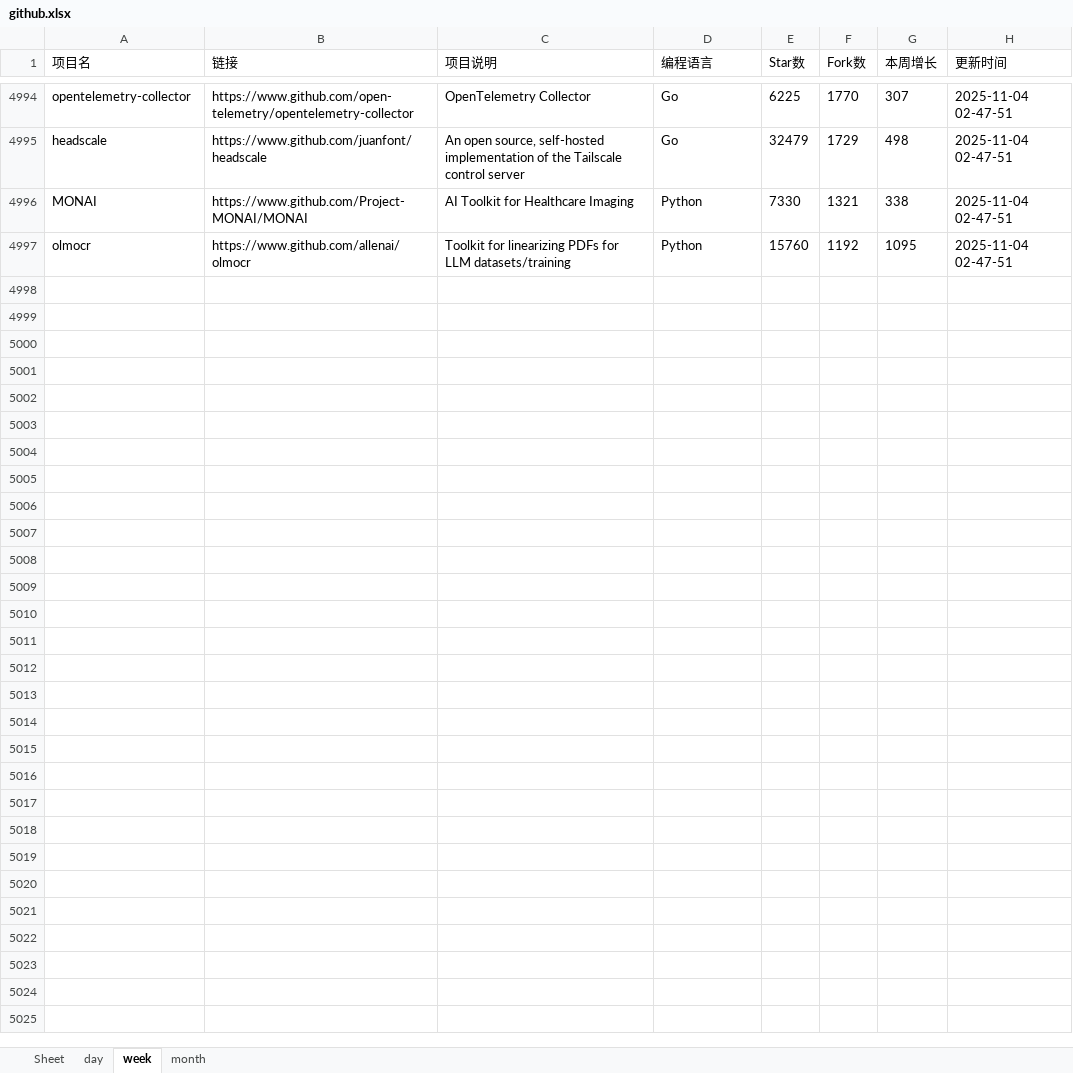
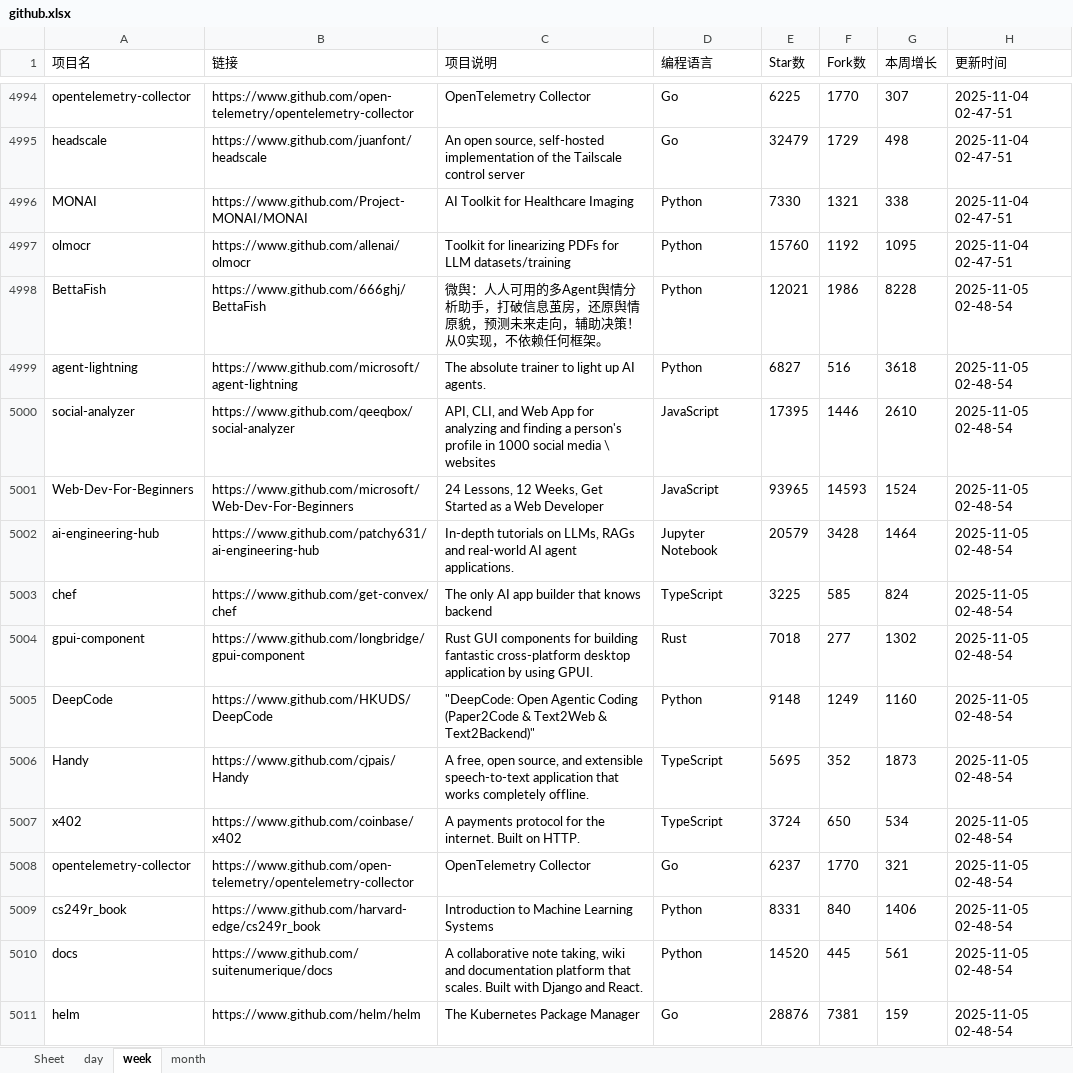
Before and after one commit to WHG555/github-today-repositories, an Excel workbook: github.xlsx, sheet week, drawn as a sheet; only a part is shown, gaps mark what is left out; values as stored, in another font and other column widths than the file's, no borders; the diff names each change by its address in the sheet, - before the commit and + after, or states it on an @@ line.

```diff
--- a/github.xlsx (sheet week)
+++ b/github.xlsx (sheet week)
+row 4998: BettaFish | https://www.github.com/666ghj/BettaFish | 微舆：人人可用的多Agent舆情分析助手，打破信息茧房，还原舆情原貌，预测未来走向，辅助决策！从0实现，不依赖任何框架。 | Python | 12021 | 1986 | 8228 | 2025-11-05 02-48-54
+row 4999: agent-lightning | https://www.github.com/microsoft/agent-lightning | The absolute trainer to light up AI agents. | Python | 6827 | 516 | 3618 | 2025-11-05 02-48-54
+row 5000: social-analyzer | https://www.github.com/qeeqbox/social-analyzer | API, CLI, and Web App for analyzing and finding a person's profile in 1000 social media \ websites | JavaScript | 17395 | 1446 | 2610 | 2025-11-05 02-48-54
+row 5001: Web-Dev-For-Beginners | https://www.github.com/microsoft/Web-Dev-For-Beginners | 24 Lessons, 12 Weeks, Get Started as a Web Developer | JavaScript | 93965 | 14593 | 1524 | 2025-11-05 02-48-54
+row 5002: ai-engineering-hub | https://www.github.com/patchy631/ai-engineering-hub | In-depth tutorials on LLMs, RAGs and real-world AI agent applications. | Jupyter Notebook | 20579 | 3428 | 1464 | 2025-11-05 02-48-54
+row 5003: chef | https://www.github.com/get-convex/chef | The only AI app builder that knows backend | TypeScript | 3225 | 585 | 824 | 2025-11-05 02-48-54
+row 5004: gpui-component | https://www.github.com/longbridge/gpui-component | Rust GUI components for building fantastic cross-platform desktop application by using GPUI. | Rust | 7018 | 277 | 1302 | 2025-11-05 02-48-54
+row 5005: DeepCode | https://www.github.com/HKUDS/DeepCode | "DeepCode: Open Agentic Coding (Paper2Code & Text2Web & Text2Backend)" | Python | 9148 | 1249 | 1160 | 2025-11-05 02-48-54
+row 5006: Handy | https://www.github.com/cjpais/Handy | A free, open source, and extensible speech-to-text application that works completely offline. | TypeScript | 5695 | 352 | 1873 | 2025-11-05 02-48-54
+row 5007: x402 | https://www.github.com/coinbase/x402 | A payments protocol for the internet. Built on HTTP. | TypeScript | 3724 | 650 | 534 | 2025-11-05 02-48-54
+row 5008: opentelemetry-collector | https://www.github.com/open-telemetry/opentelemetry-collector | OpenTelemetry Collector | Go | 6237 | 1770 | 321 | 2025-11-05 02-48-54
+row 5009: cs249r_book | https://www.github.com/harvard-edge/cs249r_book | Introduction to Machine Learning Systems | Python | 8331 | 840 | 1406 | 2025-11-05 02-48-54
+row 5010: docs | https://www.github.com/suitenumerique/docs | A collaborative note taking, wiki and documentation platform that scales. Built with Django and React. | Python | 14520 | 445 | 561 | 2025-11-05 02-48-54
+row 5011: helm | https://www.github.com/helm/helm | The Kubernetes Package Manager | Go | 28876 | 7381 | 159 | 2025-11-05 02-48-54
```
Also changed, not shown: sheet month, sheet day.
